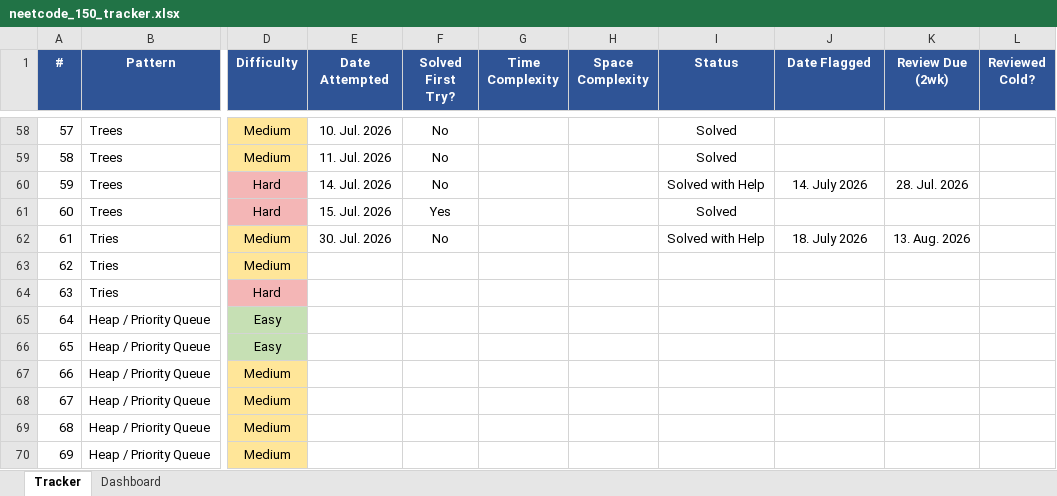
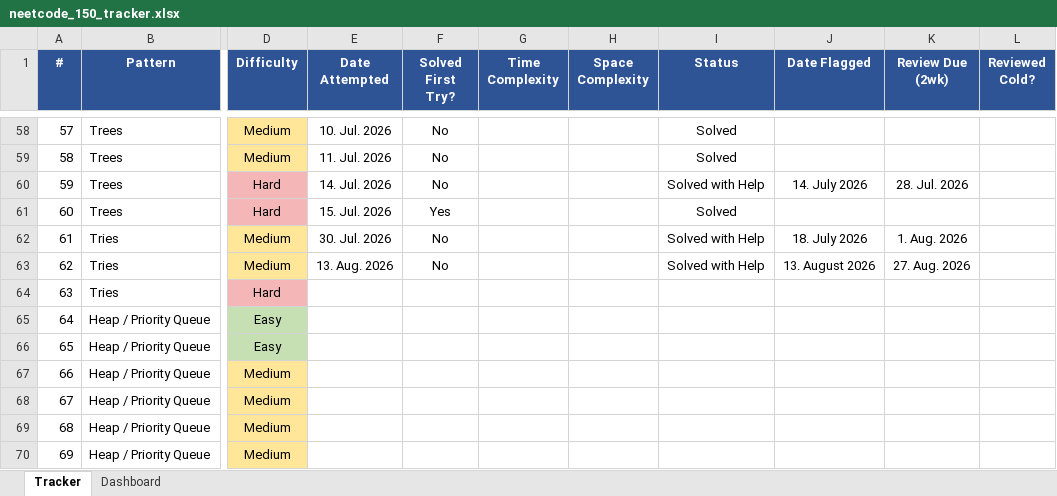
Before and after one commit to r-ansar/leetcode-solutions, an Excel workbook: neetcode_150_tracker.xlsx, sheet Tracker, drawn as a sheet; only a part is shown, gaps mark what is left out; values as stored, in another font and other column widths than the file's, no borders; conditional formats not drawn; the diff names each change by its address in the sheet, - before the commit and + after, or states it on an @@ line.

Commit message:
added design add and search word data structure solution

```diff
--- a/neetcode_150_tracker.xlsx (sheet Tracker)
+++ b/neetcode_150_tracker.xlsx (sheet Tracker)
-K62 (Review Due (2wk)): 13. Aug. 2026
+K62 (Review Due (2wk)): 1. Aug. 2026
-E63 (Date Attempted): (empty)
+E63 (Date Attempted): 13. Aug. 2026
-F63 (Solved First Try?): (empty)
+F63 (Solved First Try?): No
-I63 (Status): (empty)
+I63 (Status): Solved with Help
-J63 (Date Flagged): (empty)
+J63 (Date Flagged): 13. August 2026
-K63 (Review Due (2wk)): (empty)
+K63 (Review Due (2wk)): 27. Aug. 2026
```
Also changed, not shown: sheet Dashboard, 2 other files.
